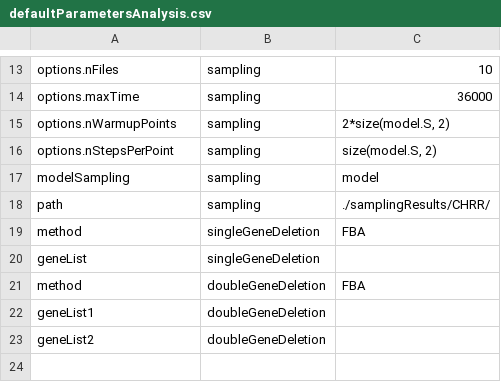
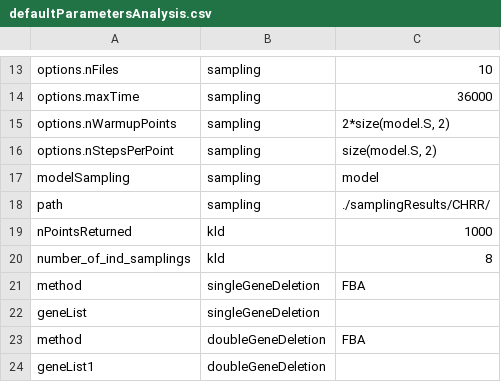
Before and after one commit to leoniethomas/fastcore_workflow, a CSV file: scr/defaultParametersAnalysis.csv, drawn as a sheet; only a part is shown, gaps mark what is left out; the shorter side is filled out with more unchanged rows; the diff names each change by its address in the sheet, - before the commit and + after, or states it on an @@ line.

Commit message:
adding the kld analysis to the single_model analysis, and enable to give the parameters for the analysis through the csv

```diff
--- a/scr/defaultParametersAnalysis.csv
+++ b/scr/defaultParametersAnalysis.csv
+row 19: nPointsReturned | kld | 1000
+row 20: number_of_ind_samplings | kld | 8
```
Also changed, not shown: 1 other file.
